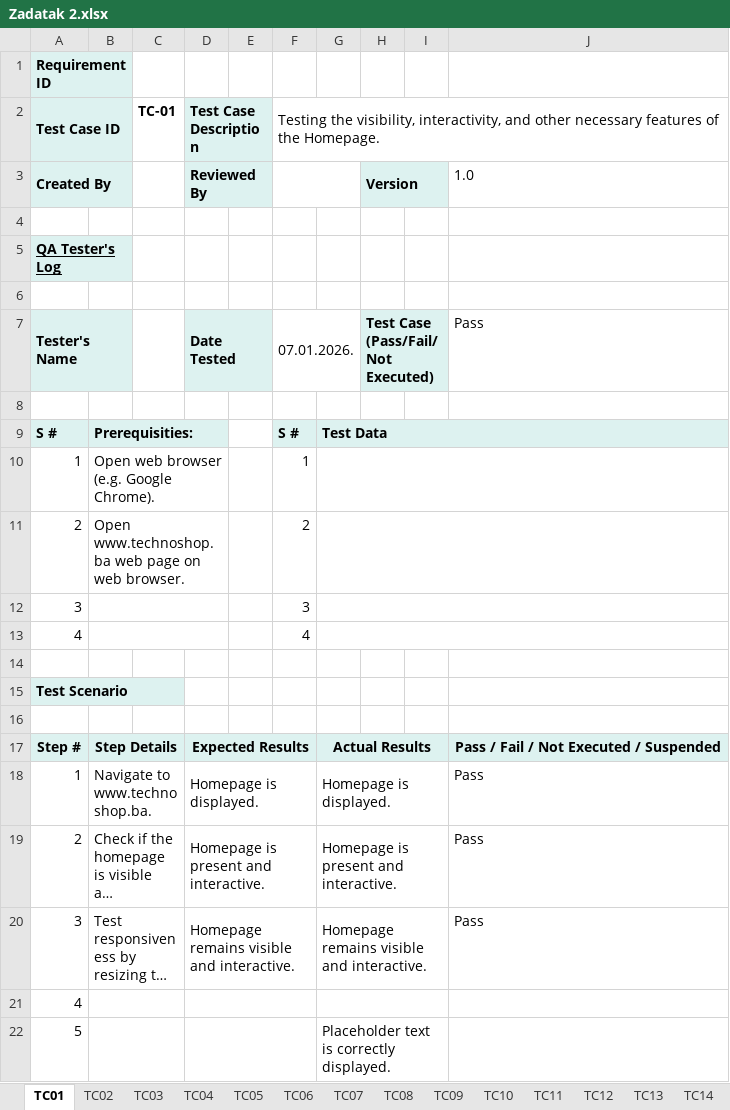
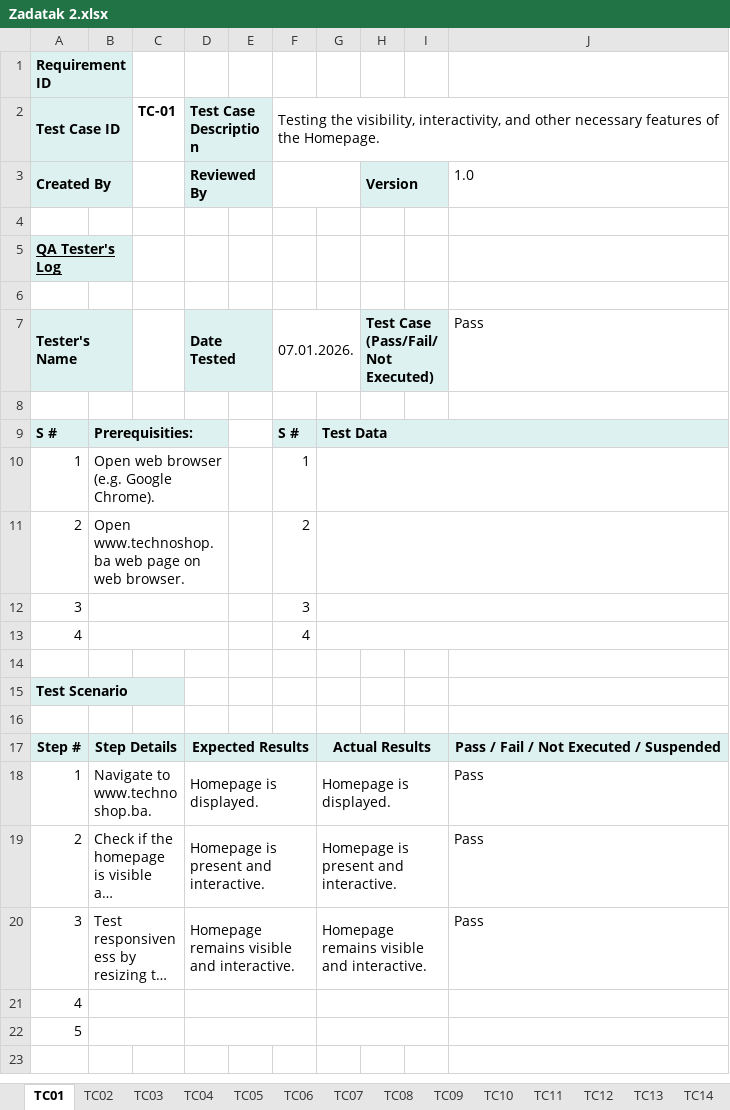
Before and after one commit to h0pi/fm-seminarski, an Excel workbook: Seminarski rad/Zadatak 2.xlsx, sheet TC01, drawn as a sheet; long unchanged cells end in …; values as stored, in another font and other column widths than the file's, no borders; conditional formats not drawn; the diff names each change by its address in the sheet, - before the commit and + after, or states it on an @@ line.

```diff
--- a/Seminarski rad/Zadatak 2.xlsx (sheet TC01)
+++ b/Seminarski rad/Zadatak 2.xlsx (sheet TC01)
-G22: Placeholder text is correctly displayed.
+G22: (empty)
```
Also changed, not shown: 1 other file.
